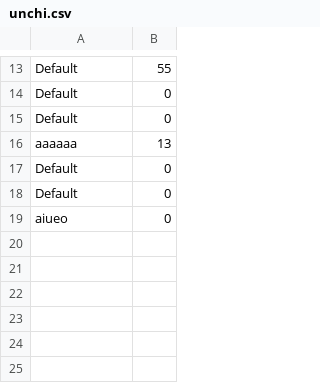
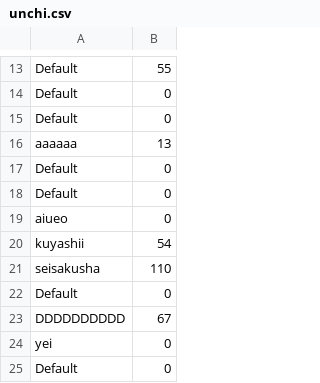
Before and after one commit to stkzstkz/mgzng, a CSV file: unchi.csv, drawn as a sheet; only a part is shown, gaps mark what is left out.

```diff
--- a/unchi.csv
+++ b/unchi.csv
@@ -19 +19,7 @@ Default   ,0
 aiueo,0
+kuyashii,54
+seisakusha,110
+Default   ,0
+DDDDDDDDDD,67
+yei,0
+Default,0
```
Also changed, not shown: 14 other files.
